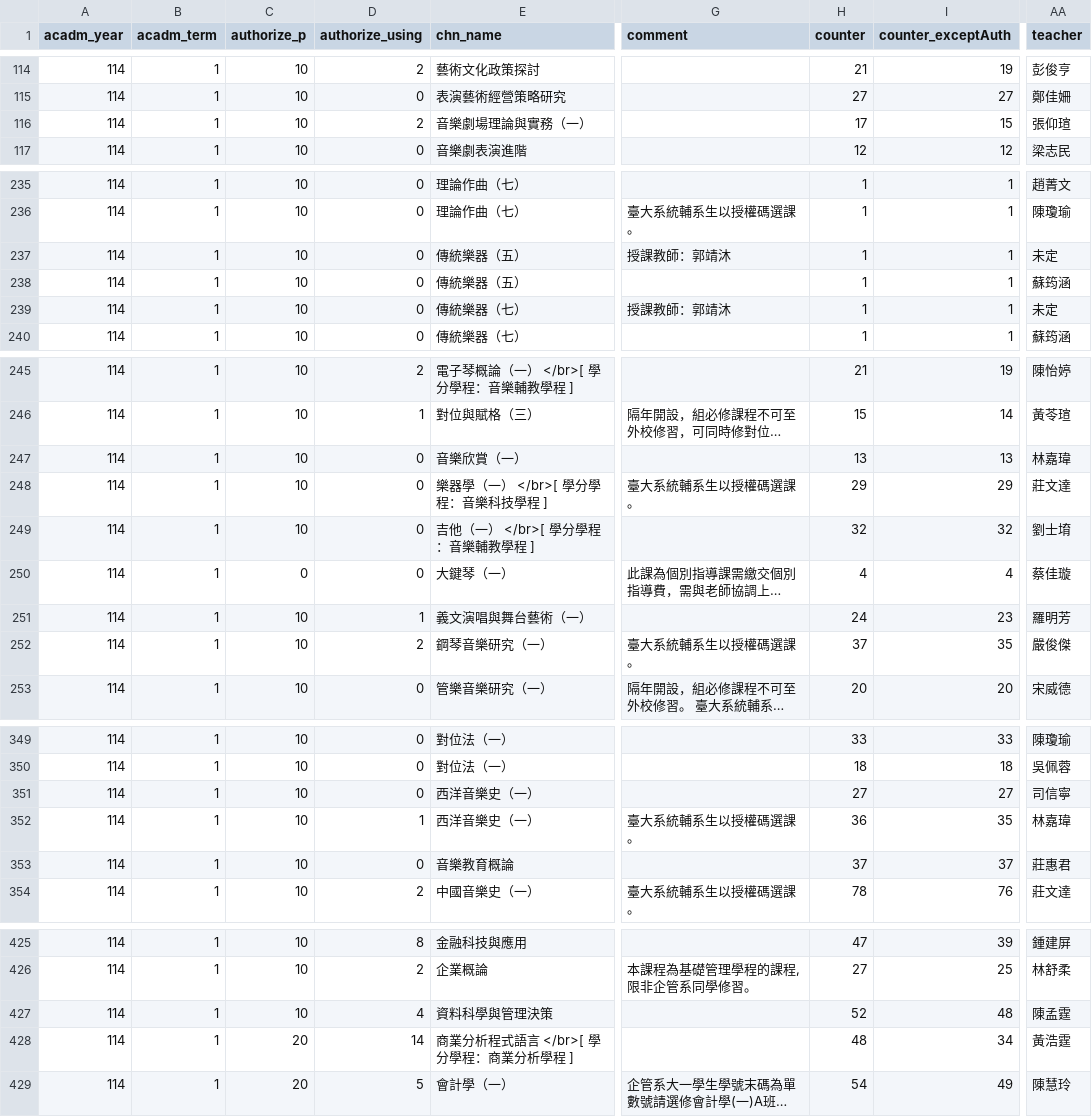
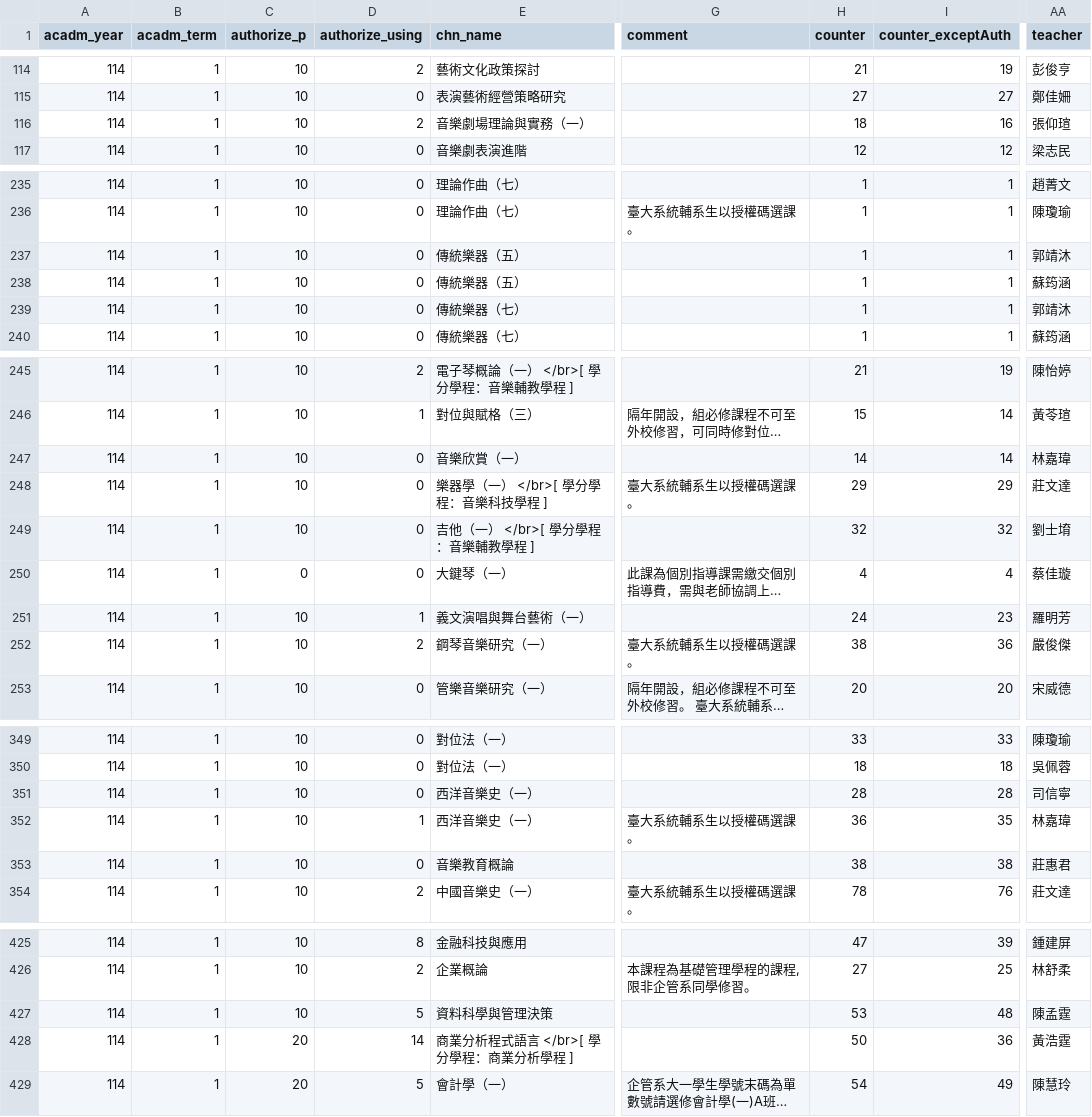
Before and after one commit to sun92122/ntnux-frontend, a TSV file: public/data/114-1/2.tsv, drawn as a sheet; only a part is shown, gaps mark what is left out; long unchanged cells end in …; the diff covers the shown part only; the diff names each change by its address in the sheet, - before the commit and + after, or states it on an @@ line.

```diff
--- a/public/data/114-1/2.tsv
+++ b/public/data/114-1/2.tsv
-H116 (counter): 17
+H116 (counter): 18
-I116 (counter_exceptAuth): 15
+I116 (counter_exceptAuth): 16
-G237 (comment): 授課教師：郭靖沐
+G237 (comment): (empty)
-AA237 (teacher): 未定
+AA237 (teacher): 郭靖沐
-G239 (comment): 授課教師：郭靖沐
+G239 (comment): (empty)
-AA239 (teacher): 未定
+AA239 (teacher): 郭靖沐
-H247 (counter): 13
+H247 (counter): 14
-I247 (counter_exceptAuth): 13
+I247 (counter_exceptAuth): 14
-H252 (counter): 37
+H252 (counter): 38
-I252 (counter_exceptAuth): 35
+I252 (counter_exceptAuth): 36
-H351 (counter): 27
+H351 (counter): 28
-I351 (counter_exceptAuth): 27
+I351 (counter_exceptAuth): 28
-H353 (counter): 37
+H353 (counter): 38
-I353 (counter_exceptAuth): 37
+I353 (counter_exceptAuth): 38
-D427 (authorize_using): 4
+D427 (authorize_using): 5
-H427 (counter): 52
+H427 (counter): 53
-H428 (counter): 48
+H428 (counter): 50
-I428 (counter_exceptAuth): 34
+I428 (counter_exceptAuth): 36
```
Also changed, not shown: 4 removed rows and 42 edited cells elsewhere in this file, public/data/114-1/0.tsv, public/data/114-1/1.tsv, 4 other files.
